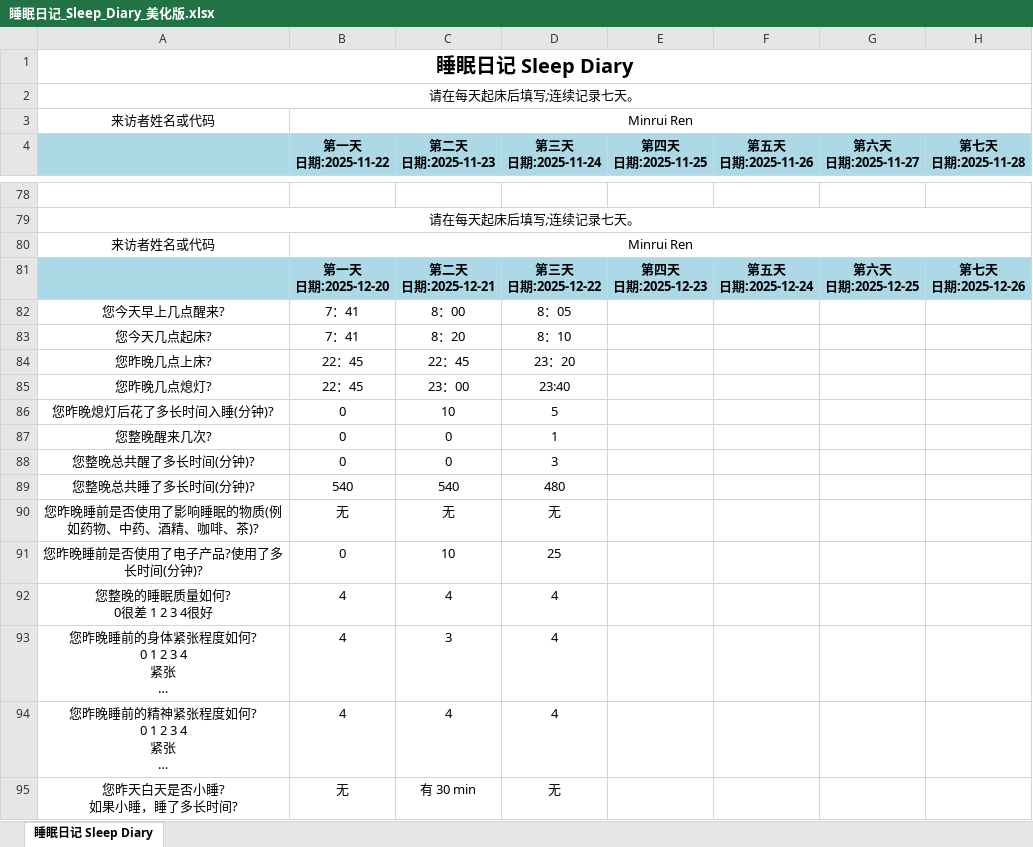
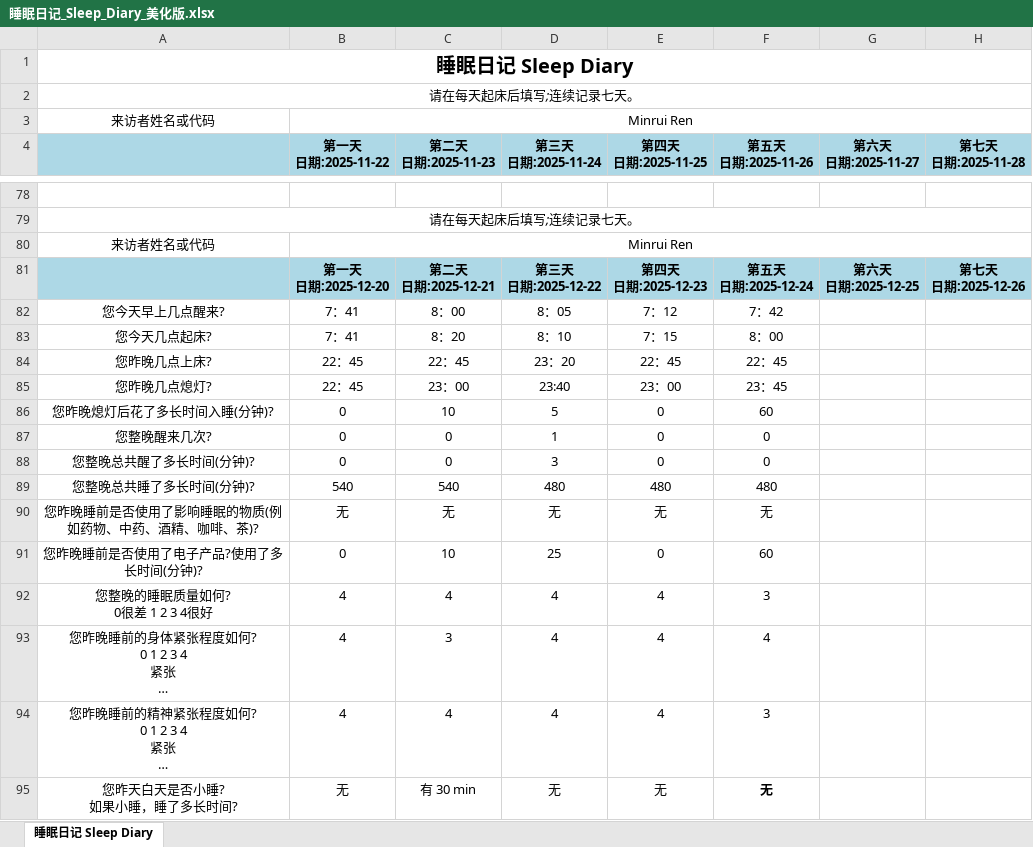
Before and after one commit to MinruiRen/My_like, an Excel workbook: 睡眠日记_Sleep_Diary_美化版.xlsx, sheet 睡眠日记 Sleep Diary, drawn as a sheet; only a part is shown, gaps mark what is left out; long unchanged cells end in …; values as stored, in another font and other column widths than the file's, no borders; the diff names each change by its address in the sheet, - before the commit and + after, or states it on an @@ line.

```diff
--- a/睡眠日记_Sleep_Diary_美化版.xlsx (sheet 睡眠日记 Sleep Diary)
+++ b/睡眠日记_Sleep_Diary_美化版.xlsx (sheet 睡眠日记 Sleep Diary)
-E82 (第四天 日期:2025-11-25): (empty)
+E82 (第四天 日期:2025-11-25): 7：12
-F82 (第五天 日期:2025-11-26): (empty)
+F82 (第五天 日期:2025-11-26): 7：42
-E83 (第四天 日期:2025-11-25): (empty)
+E83 (第四天 日期:2025-11-25): 7：15
-F83 (第五天 日期:2025-11-26): (empty)
+F83 (第五天 日期:2025-11-26): 8：00
-E84 (第四天 日期:2025-11-25): (empty)
+E84 (第四天 日期:2025-11-25): 22：45
-F84 (第五天 日期:2025-11-26): (empty)
+F84 (第五天 日期:2025-11-26): 22：45
-E85 (第四天 日期:2025-11-25): (empty)
+E85 (第四天 日期:2025-11-25): 23：00
-F85 (第五天 日期:2025-11-26): (empty)
+F85 (第五天 日期:2025-11-26): 23：45
-E86:E88 (第四天 日期:2025-11-25): (empty)
+E86:E88 (第四天 日期:2025-11-25): 0
-F86 (第五天 日期:2025-11-26): (empty)
+F86 (第五天 日期:2025-11-26): 60
-F87:F88 (第五天 日期:2025-11-26): (empty)
+F87:F88 (第五天 日期:2025-11-26): 0
-E89 (第四天 日期:2025-11-25): (empty)
+E89 (第四天 日期:2025-11-25): 480
-F89 (第五天 日期:2025-11-26): (empty)
+F89 (第五天 日期:2025-11-26): 480
-E90 (第四天 日期:2025-11-25): (empty)
+E90 (第四天 日期:2025-11-25): 无
-F90 (第五天 日期:2025-11-26): (empty)
+F90 (第五天 日期:2025-11-26): 无
-E91 (第四天 日期:2025-11-25): (empty)
+E91 (第四天 日期:2025-11-25): 0
-F91 (第五天 日期:2025-11-26): (empty)
+F91 (第五天 日期:2025-11-26): 60
-E92:E94 (第四天 日期:2025-11-25): (empty)
+E92:E94 (第四天 日期:2025-11-25): 4
-F92 (第五天 日期:2025-11-26): (empty)
+F92 (第五天 日期:2025-11-26): 3
-F93 (第五天 日期:2025-11-26): (empty)
+F93 (第五天 日期:2025-11-26): 4
-F94 (第五天 日期:2025-11-26): (empty)
+F94 (第五天 日期:2025-11-26): 3
-E95 (第四天 日期:2025-11-25): (empty)
+E95 (第四天 日期:2025-11-25): 无
-F95 (第五天 日期:2025-11-26): (empty)
+F95 (第五天 日期:2025-11-26): 无
```
Also changed, not shown: 3 other files.
